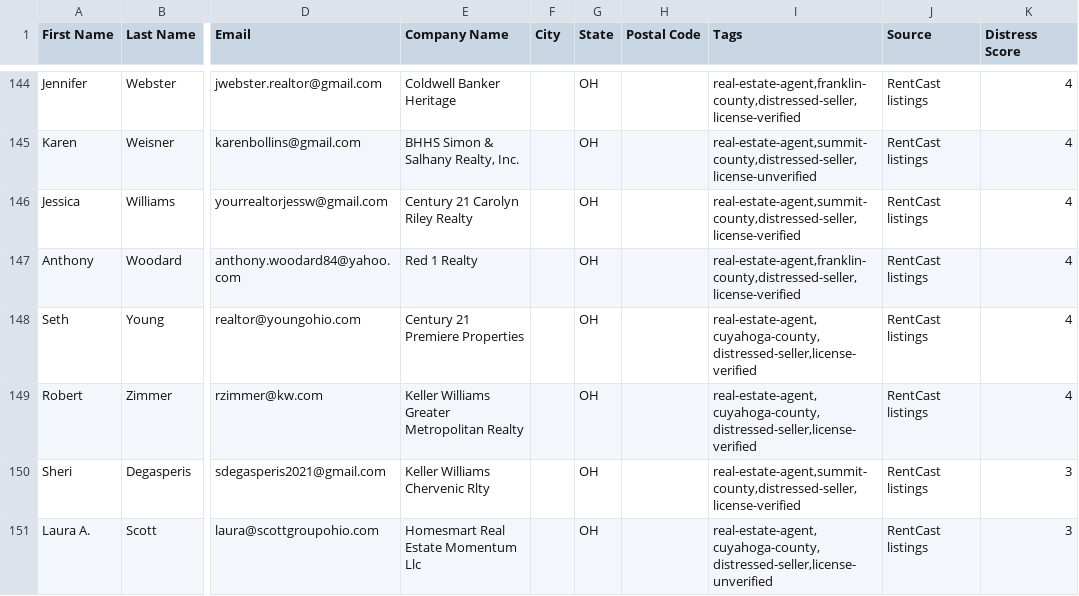
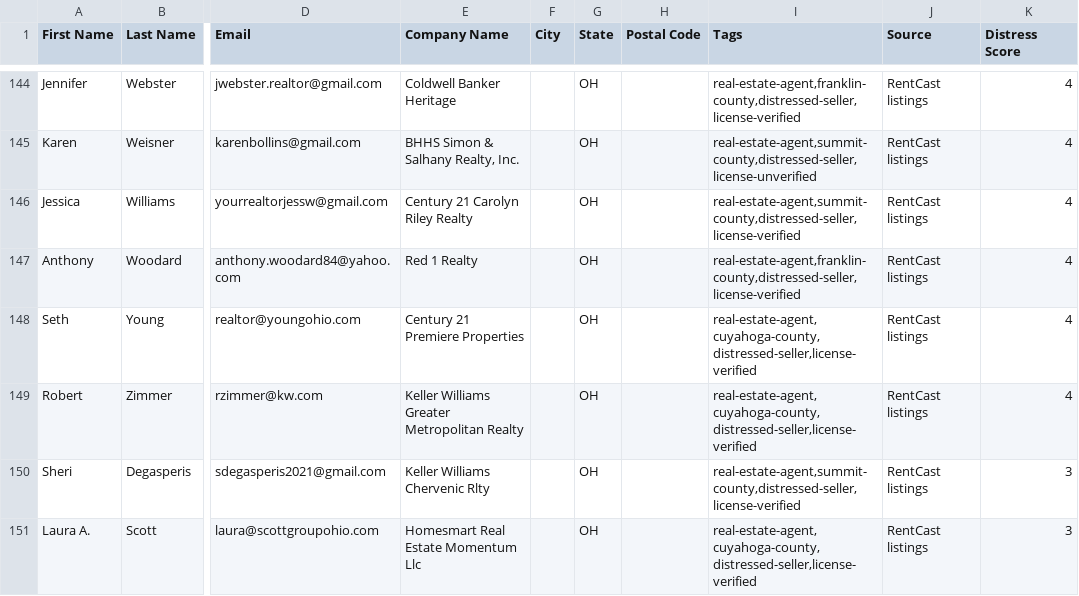
Before and after one commit to mauricewilli572000-cloud/agent-roster-scraper, a CSV file: exports/ghl_agents.csv, drawn as a sheet; only a part is shown, gaps mark what is left out; the diff covers the shown part only; the diff names each change by its address in the sheet, - before the commit and + after, or states it on an @@ line.

```diff
--- a/exports/ghl_agents.csv
+++ b/exports/ghl_agents.csv
-I151 (Tags): real-estate-agent,cuyahoga-county,distressed-seller,license-unverified
+I151 (Tags): real-estate-agent,cuyahoga-county,distressed-seller,license-verified
```
Also changed, not shown: 8 edited cells elsewhere in this file, exports/agents_all.csv, exports/ghl_distressed_agents.csv, 3 other files.
